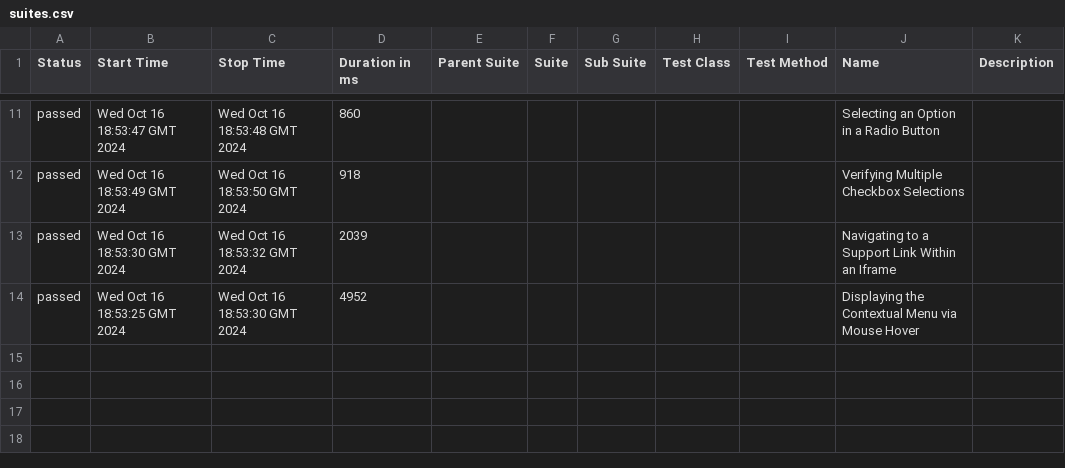
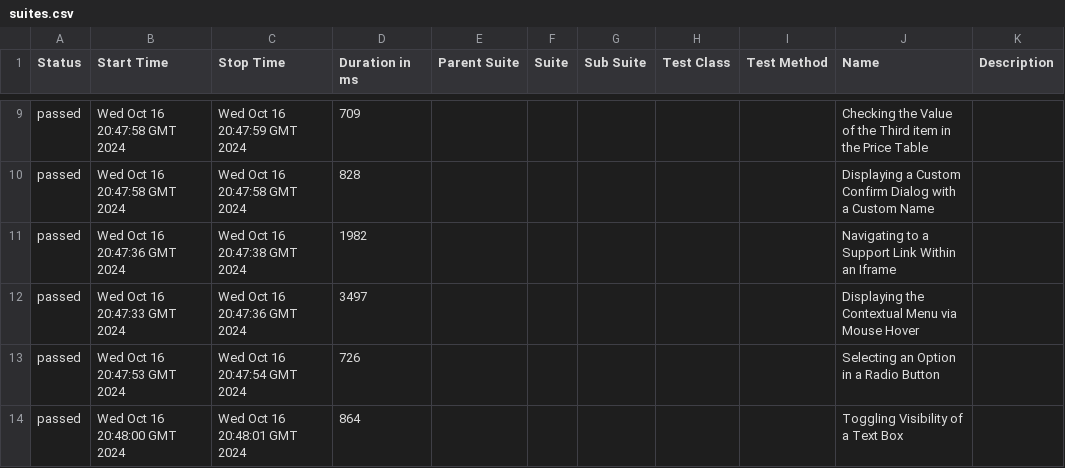
Before and after one commit to jcgt96/bfexcercise-selenium-python, a CSV file: 88/data/suites.csv, drawn as a sheet; only a part is shown, gaps mark what is left out; the diff covers the shown part only.

```diff
--- a/88/data/suites.csv
+++ b/88/data/suites.csv
@@ -11,4 +9,6 @@
-"passed","Wed Oct 16 18:53:47 GMT 2024","Wed Oct 16 18:53:48 GMT 2024","860","","","","","","Selecting an Option in a Radio Button",""
-"passed","Wed Oct 16 18:53:49 GMT 2024","Wed Oct 16 18:53:50 GMT 2024","918","","","","","","Verifying Multiple Checkbox Selections",""
-"passed","Wed Oct 16 18:53:30 GMT 2024","Wed Oct 16 18:53:32 GMT 2024","2039","","","","","","Navigating to a Support Link Within an Iframe",""
-"passed","Wed Oct 16 18:53:25 GMT 2024","Wed Oct 16 18:53:30 GMT 2024","4952","","","","","","Displaying the Contextual Menu via Mouse Hover",""
+"passed","Wed Oct 16 20:47:58 GMT 2024","Wed Oct 16 20:47:59 GMT 2024","709","","","","","","Checking the Value of the Third item in the Price Table",""
+"passed","Wed Oct 16 20:47:58 GMT 2024","Wed Oct 16 20:47:58 GMT 2024","828","","","","","","Displaying a Custom Confirm Dialog with a Custom Name",""
+"passed","Wed Oct 16 20:47:36 GMT 2024","Wed Oct 16 20:47:38 GMT 2024","1982","","","","","","Navigating to a Support Link Within an Iframe",""
+"passed","Wed Oct 16 20:47:33 GMT 2024","Wed Oct 16 20:47:36 GMT 2024","3497","","","","","","Displaying the Contextual Menu via Mouse Hover",""
+"passed","Wed Oct 16 20:47:53 GMT 2024","Wed Oct 16 20:47:54 GMT 2024","726","","","","","","Selecting an Option in a Radio Button",""
+"passed","Wed Oct 16 20:48:00 GMT 2024","Wed Oct 16 20:48:01 GMT 2024","864","","","","","","Toggling Visibility of a Text Box",""
```
Also changed, not shown: 2 removed rows and 27 edited cells elsewhere in this file, 57 other files.
